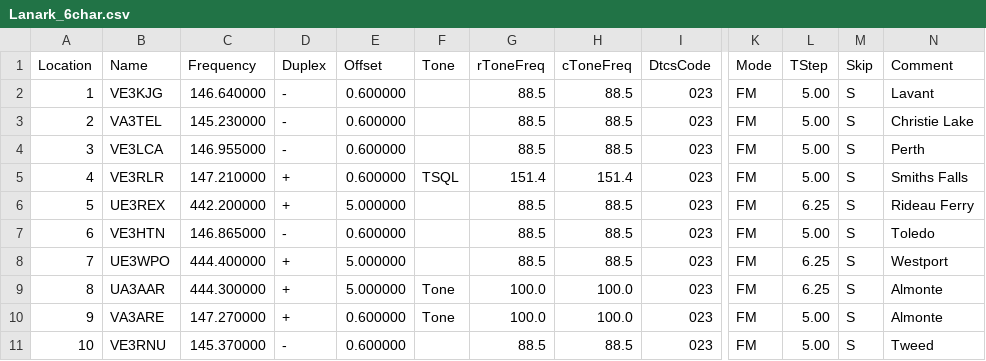
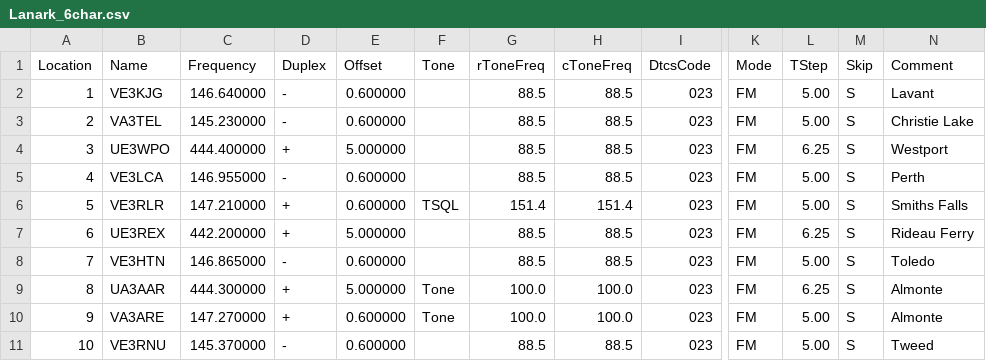
Before and after one commit to tylert/freq_lists, a CSV file: repeaters/Lanark_6char.csv, drawn as a sheet; only a part is shown, gaps mark what is left out; the diff names each change by its address in the sheet, - before the commit and + after, or states it on an @@ line.

Commit message:
List Westport repeater third for RLCT

```diff
--- a/repeaters/Lanark_6char.csv
+++ b/repeaters/Lanark_6char.csv
-B4 (Name): VE3LCA
+B4 (Name): UE3WPO
-C4 (Frequency): 146.955000
+C4 (Frequency): 444.400000
-D4 (Duplex): -
+D4 (Duplex): +
-E4 (Offset): 0.600000
+E4 (Offset): 5.000000
-L4 (TStep): 5.00
+L4 (TStep): 6.25
-N4 (Comment): Perth
+N4 (Comment): Westport
-B5 (Name): VE3RLR
+B5 (Name): VE3LCA
-C5 (Frequency): 147.210000
+C5 (Frequency): 146.955000
-D5 (Duplex): +
+D5 (Duplex): -
-F5 (Tone): TSQL
+F5 (Tone): (empty)
-G5 (rToneFreq): 151.4
+G5 (rToneFreq): 88.5
-H5 (cToneFreq): 151.4
+H5 (cToneFreq): 88.5
-N5 (Comment): Smiths Falls
+N5 (Comment): Perth
-B6 (Name): UE3REX
+B6 (Name): VE3RLR
-C6 (Frequency): 442.200000
+C6 (Frequency): 147.210000
-E6 (Offset): 5.000000
+E6 (Offset): 0.600000
-F6 (Tone): (empty)
+F6 (Tone): TSQL
-G6 (rToneFreq): 88.5
+G6 (rToneFreq): 151.4
-H6 (cToneFreq): 88.5
+H6 (cToneFreq): 151.4
-L6 (TStep): 6.25
+L6 (TStep): 5.00
-N6 (Comment): Rideau Ferry
+N6 (Comment): Smiths Falls
-B7 (Name): VE3HTN
+B7 (Name): UE3REX
-C7 (Frequency): 146.865000
+C7 (Frequency): 442.200000
-D7 (Duplex): -
+D7 (Duplex): +
-E7 (Offset): 0.600000
+E7 (Offset): 5.000000
-L7 (TStep): 5.00
+L7 (TStep): 6.25
-N7 (Comment): Toledo
+N7 (Comment): Rideau Ferry
-B8 (Name): UE3WPO
+B8 (Name): VE3HTN
-C8 (Frequency): 444.400000
+C8 (Frequency): 146.865000
-D8 (Duplex): +
+D8 (Duplex): -
-E8 (Offset): 5.000000
+E8 (Offset): 0.600000
-L8 (TStep): 6.25
+L8 (TStep): 5.00
-N8 (Comment): Westport
+N8 (Comment): Toledo
```
Also changed, not shown: repeaters/Lanark_7char.csv, repeaters/Lanark_8char.csv.
